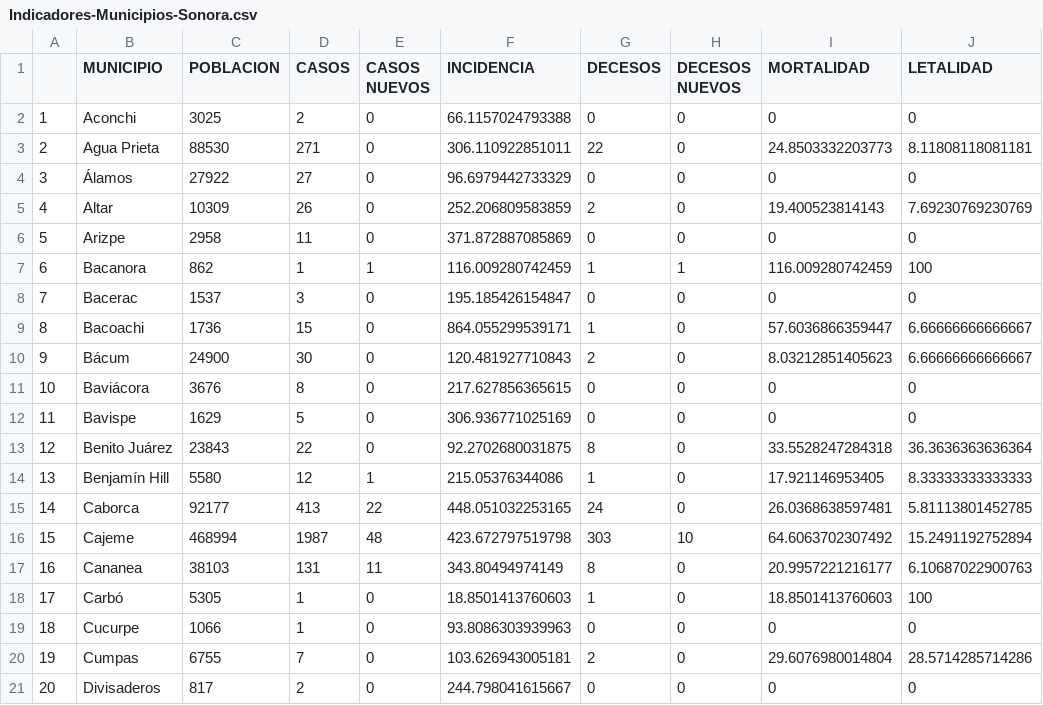
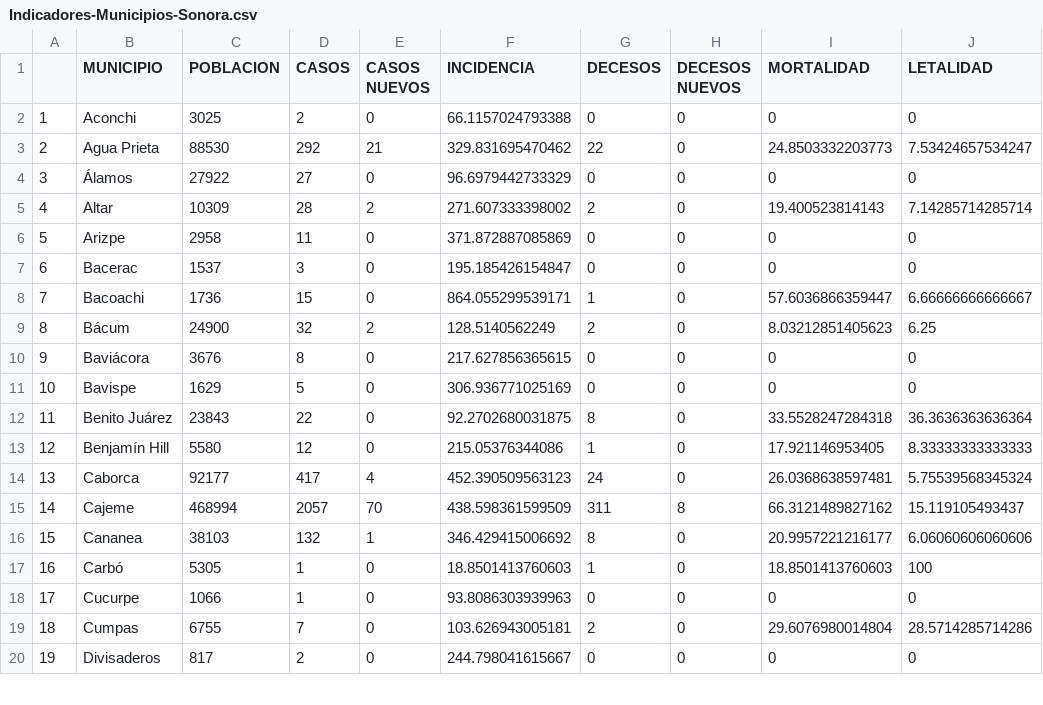
Before and after one commit to dogomoreno/Covid19-Sonora-Municipios, a CSV file: Indicadores-Municipios-Sonora.csv, drawn as a sheet; only a part is shown; removed rows and columns are numbered as before the commit, all else as after; the diff covers the shown part only; the diff names each change by its address in the sheet, - before the commit and + after, or states it on an @@ line.

```diff
--- a/Indicadores-Municipios-Sonora.csv
+++ b/Indicadores-Municipios-Sonora.csv
-D3 (CASOS): 271
+D3 (CASOS): 292
-E3 (CASOS NUEVOS): 0
+E3 (CASOS NUEVOS): 21
-F3 (INCIDENCIA): 306.110922851011
+F3 (INCIDENCIA): 329.831695470462
-J3 (LETALIDAD): 8.11808118081181
+J3 (LETALIDAD): 7.53424657534247
-D5 (CASOS): 26
+D5 (CASOS): 28
-E5 (CASOS NUEVOS): 0
+E5 (CASOS NUEVOS): 2
-F5 (INCIDENCIA): 252.206809583859
+F5 (INCIDENCIA): 271.607333398002
-J5 (LETALIDAD): 7.69230769230769
+J5 (LETALIDAD): 7.14285714285714
-row 7: 6 | Bacanora | 862 | 1 | 1 | 116.009280742459 | 1 | 1 | 116.009280742459 | 100
@@ column A renumbered from row 7 down @@
-D9 (CASOS): 30
+D9 (CASOS): 32
-E9 (CASOS NUEVOS): 0
+E9 (CASOS NUEVOS): 2
-F9 (INCIDENCIA): 120.481927710843
+F9 (INCIDENCIA): 128.5140562249
-J9 (LETALIDAD): 6.66666666666667
+J9 (LETALIDAD): 6.25
-E13 (CASOS NUEVOS): 1
+E13 (CASOS NUEVOS): 0
-D14 (CASOS): 413
+D14 (CASOS): 417
-E14 (CASOS NUEVOS): 22
+E14 (CASOS NUEVOS): 4
-F14 (INCIDENCIA): 448.051032253165
+F14 (INCIDENCIA): 452.390509563123
-J14 (LETALIDAD): 5.81113801452785
+J14 (LETALIDAD): 5.75539568345324
-D15 (CASOS): 1987
+D15 (CASOS): 2057
-E15 (CASOS NUEVOS): 48
+E15 (CASOS NUEVOS): 70
-F15 (INCIDENCIA): 423.672797519798
+F15 (INCIDENCIA): 438.598361599509
-G15 (DECESOS): 303
+G15 (DECESOS): 311
-H15 (DECESOS NUEVOS): 10
+H15 (DECESOS NUEVOS): 8
-I15 (MORTALIDAD): 64.6063702307492
+I15 (MORTALIDAD): 66.3121489827162
-J15 (LETALIDAD): 15.2491192752894
+J15 (LETALIDAD): 15.119105493437
-D16 (CASOS): 131
+D16 (CASOS): 132
-E16 (CASOS NUEVOS): 11
+E16 (CASOS NUEVOS): 1
-F16 (INCIDENCIA): 343.80494974149
+F16 (INCIDENCIA): 346.429415006692
-J16 (LETALIDAD): 6.10687022900763
+J16 (LETALIDAD): 6.06060606060606
```
Also changed, not shown: 57 edited cells elsewhere in this file, Casosdiarios.csv, Decesosdiarios.csv, 2 other files.
